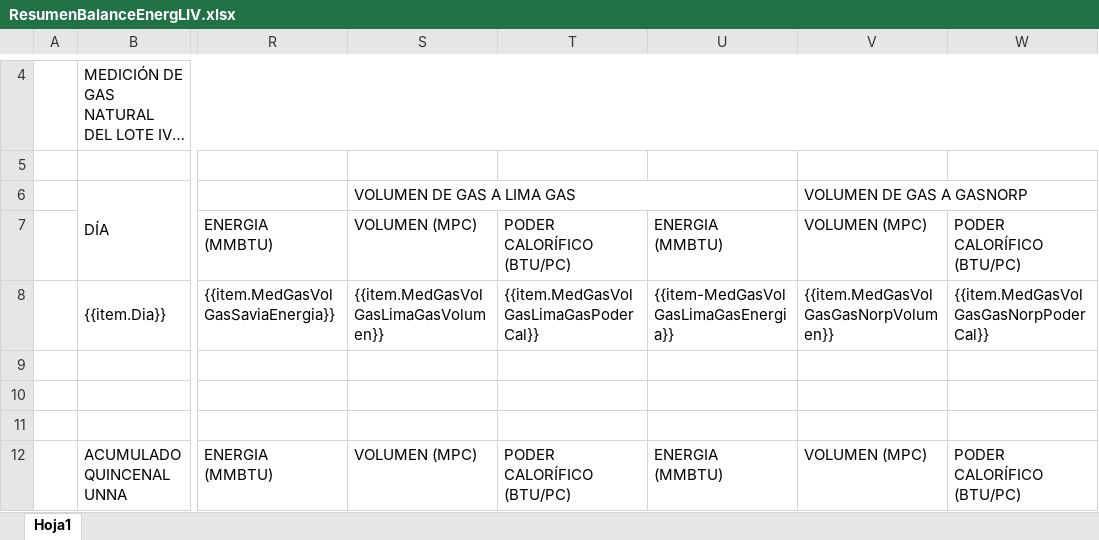
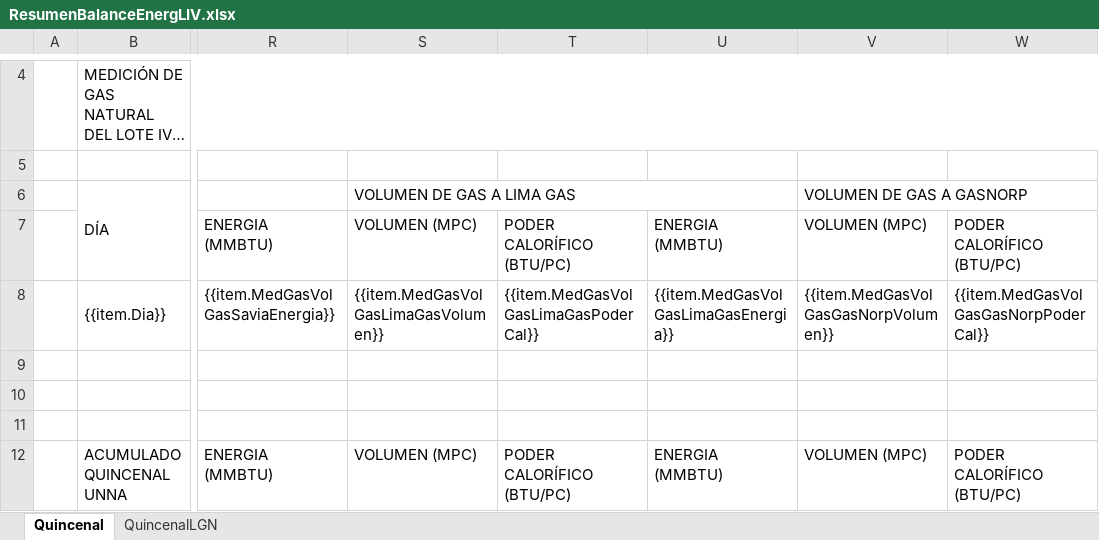
Before and after one commit to extspperu/UnnaReportesOperativos, an Excel workbook: Unna.OperationalReport.WebSite/wwwroot/plantillas/reporte/quincenal/ResumenBalanceEnergLIV.xlsx, sheet Quincenal, drawn as a sheet; only a part is shown, gaps mark what is left out; long unchanged cells end in …; values as stored, in another font and other column widths than the file's, no cell formats; the diff covers the shown part only; the diff names each change by its address in the sheet, - before the commit and + after, or states it on an @@ line.

```diff
--- a/Unna.OperationalReport.WebSite/wwwroot/plantillas/reporte/quincenal/ResumenBalanceEnergLIV.xlsx (sheet Quincenal)
+++ b/Unna.OperationalReport.WebSite/wwwroot/plantillas/reporte/quincenal/ResumenBalanceEnergLIV.xlsx (sheet Quincenal)
-sheet tab: Hoja1
+sheet tab: Quincenal
+sheet tab: QuincenalLGN
-U8: {{item-MedGasVolGasLimaGasEnergia}}
+U8: {{item.MedGasVolGasLimaGasEnergia}}
```
Also changed, not shown: 5 added rows, 2 removed rows and 23 edited cells elsewhere in this sheet, cell formats, Unna.OperationalReport.WebSite/wwwroot/plantillas/reporte/quincenal/ValorizacionVtaGnsLIV.xlsx, 16 other files.
